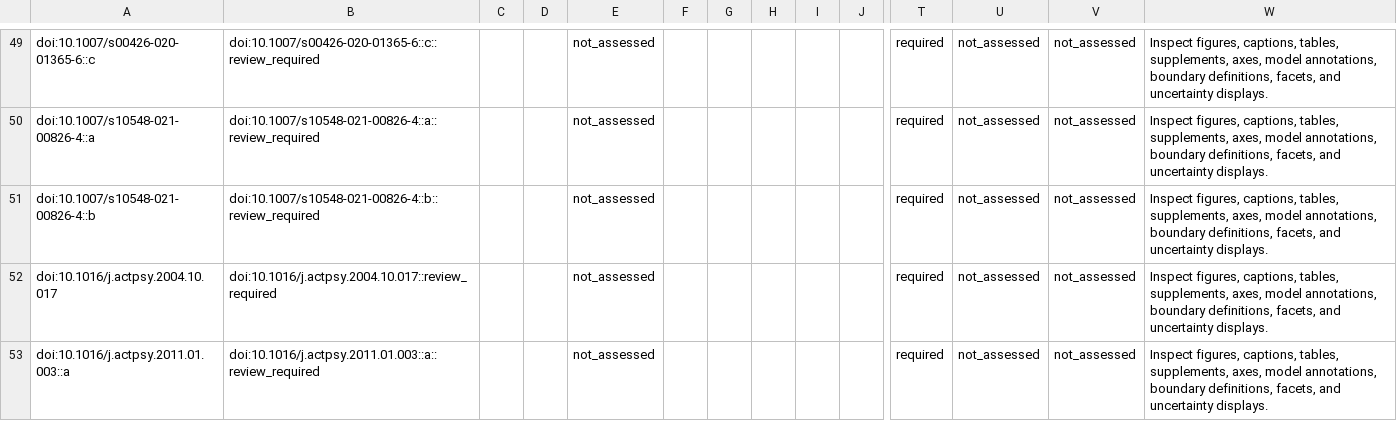
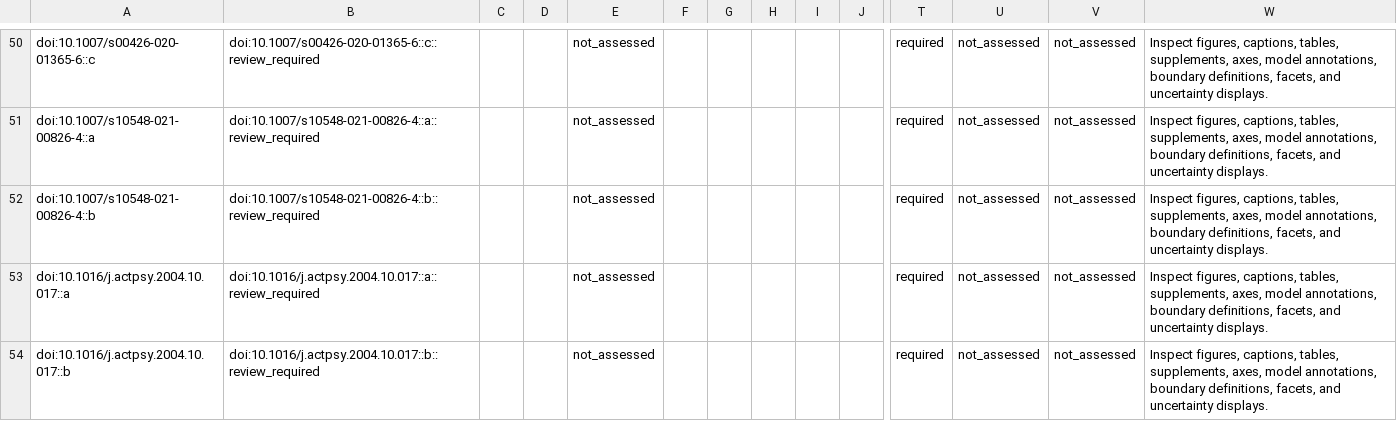
Before and after one commit to GeorgeFejer91/pps-kit, a CSV file: For-AI/research/literature/audiotactile-paper-metadata-audit/publication-parameter-matrix/study_visualizations.csv, drawn as a sheet; only a part is shown, gaps mark what is left out; the shorter side is filled out with more unchanged rows; addresses are those after the commit; rows hold the shown columns only; the diff covers the shown part only; the diff names each change by its address in the sheet, - before the commit and + after, or states it on an @@ line.

```diff
--- a/For-AI/research/literature/audiotactile-paper-metadata-audit/publication-parameter-matrix/study_visualizations.csv
+++ b/For-AI/research/literature/audiotactile-paper-metadata-audit/publication-parameter-matrix/study_visualizations.csv
-A53: doi:10.1016/j.actpsy.2004.10.017
+A53: doi:10.1016/j.actpsy.2004.10.017::a
-B53: doi:10.1016/j.actpsy.2004.10.017::review_required
+B53: doi:10.1016/j.actpsy.2004.10.017::a::review_required
+row 54: doi:10.1016/j.actpsy.2004.10.017::b | doi:10.1016/j.actpsy.2004.10.017::b::review_required |  |  | not_assessed |  |  |  |  |  | required | not_assessed | not_assessed | Inspect figures, captions, tables, supplements, axes, model annotations, boundary definitions, facets, and uncertainty displays.
```
Also changed, not shown: 4 added rows and 4 edited cells elsewhere in this file, For-AI/research/literature/audiotactile-paper-metadata-audit/publication-parameter-matrix/publication_current_input_review_matrix.csv, For-AI/research/literature/audiotactile-paper-metadata-audit/publication-parameter-matrix/publication_inventory_audit.csv, 28 other files.
